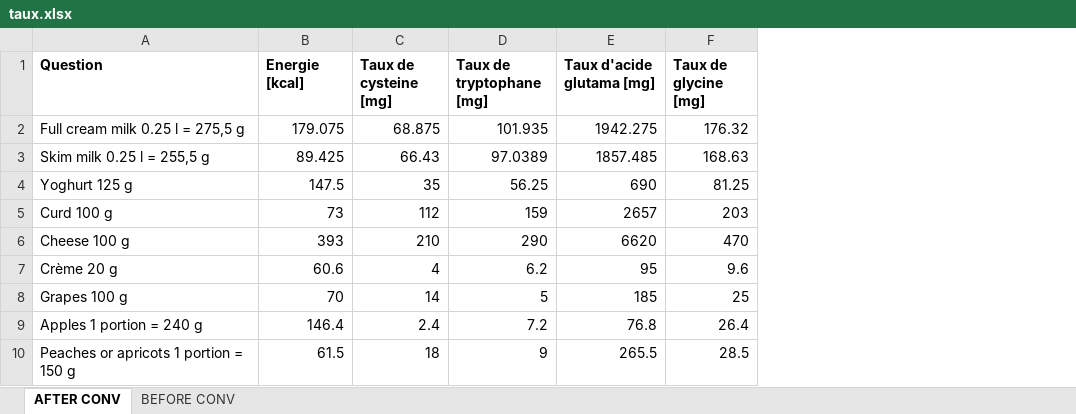
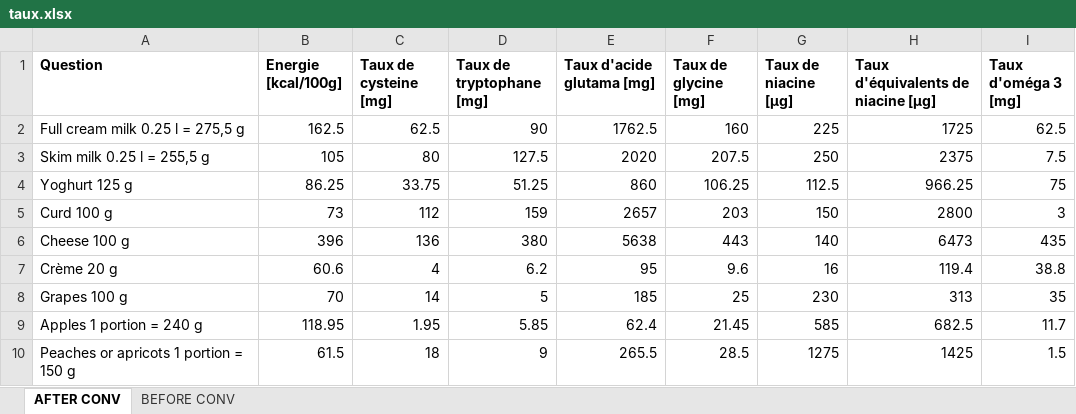
Before and after one commit to NicolasClairis/LGC_motiv, an Excel workbook: LGC_Motiv_analysis/nutrition/taux.xlsx, sheet AFTER CONV, drawn as a sheet; only a part is shown; values as stored, in another font and other column widths than the file's, no borders; the diff covers the shown part only; the diff names each change by its address in the sheet, - before the commit and + after, or states it on an @@ line.

```diff
--- a/LGC_Motiv_analysis/nutrition/taux.xlsx (sheet AFTER CONV)
+++ b/LGC_Motiv_analysis/nutrition/taux.xlsx (sheet AFTER CONV)
+column G (Taux de niacine [μg]), rows 2-10: 225 | 250 | 112.5 | 150 | 140 | 16 | 230 | 585 | 1275
+column H, rows 1-10: Taux d'équivalents de niacine [μg] | 1725 | 2375 | 966.25 | 2800 | 6473 | 119.4 | 313 | 682.5 | 1425
+column I (Taux d'oméga 3 [mg]), rows 2-10: 62.5 | 7.5 | 75 | 3 | 435 | 38.8 | 35 | 11.7 | 1.5
-B1: Energie [kcal]
+B1: Energie [kcal/100g]
-B2 (Energie [kcal/100g]): 179.075
+B2 (Energie [kcal/100g]): 162.5
-C2 (Taux de cysteine [mg]): 68.875
+C2 (Taux de cysteine [mg]): 62.5
-D2 (Taux de tryptophane [mg]): 101.935
+D2 (Taux de tryptophane [mg]): 90
-E2 (Taux d'acide glutama [mg]): 1942.275
+E2 (Taux d'acide glutama [mg]): 1762.5
-F2 (Taux de glycine [mg]): 176.32
+F2 (Taux de glycine [mg]): 160
-B3 (Energie [kcal/100g]): 89.425
+B3 (Energie [kcal/100g]): 105
-C3 (Taux de cysteine [mg]): 66.43
+C3 (Taux de cysteine [mg]): 80
-D3 (Taux de tryptophane [mg]): 97.0389
+D3 (Taux de tryptophane [mg]): 127.5
-E3 (Taux d'acide glutama [mg]): 1857.485
+E3 (Taux d'acide glutama [mg]): 2020
-F3 (Taux de glycine [mg]): 168.63
+F3 (Taux de glycine [mg]): 207.5
-B4 (Energie [kcal/100g]): 147.5
+B4 (Energie [kcal/100g]): 86.25
-C4 (Taux de cysteine [mg]): 35
+C4 (Taux de cysteine [mg]): 33.75
-D4 (Taux de tryptophane [mg]): 56.25
+D4 (Taux de tryptophane [mg]): 51.25
-E4 (Taux d'acide glutama [mg]): 690
+E4 (Taux d'acide glutama [mg]): 860
-F4 (Taux de glycine [mg]): 81.25
+F4 (Taux de glycine [mg]): 106.25
-B6 (Energie [kcal/100g]): 393
+B6 (Energie [kcal/100g]): 396
-C6 (Taux de cysteine [mg]): 210
+C6 (Taux de cysteine [mg]): 136
-D6 (Taux de tryptophane [mg]): 290
+D6 (Taux de tryptophane [mg]): 380
-E6 (Taux d'acide glutama [mg]): 6620
+E6 (Taux d'acide glutama [mg]): 5638
-F6 (Taux de glycine [mg]): 470
+F6 (Taux de glycine [mg]): 443
-B9 (Energie [kcal/100g]): 146.4
+B9 (Energie [kcal/100g]): 118.95
-C9 (Taux de cysteine [mg]): 2.4
+C9 (Taux de cysteine [mg]): 1.95
-D9 (Taux de tryptophane [mg]): 7.2
+D9 (Taux de tryptophane [mg]): 5.85
-E9 (Taux d'acide glutama [mg]): 76.8
+E9 (Taux d'acide glutama [mg]): 62.4
-F9 (Taux de glycine [mg]): 26.4
+F9 (Taux de glycine [mg]): 21.45
```
Also changed, not shown: 194 edited cells elsewhere in this sheet, sheet BEFORE CONV, formulas that keep their value.
